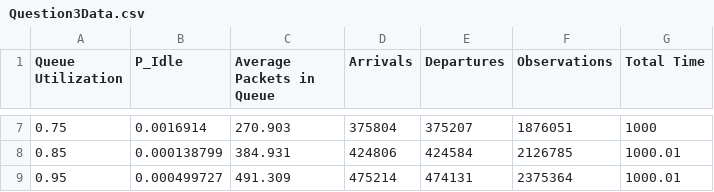
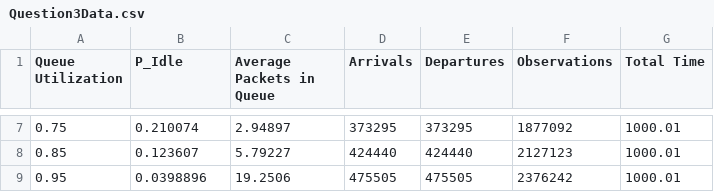
Before and after one commit to alistairfink/Queue-Simulation, a CSV file: Question3Data/Question3Data.csv, drawn as a sheet; only a part is shown, gaps mark what is left out; the diff covers the shown part only.

Commit message:
Fix departures

```diff
--- a/Question3Data/Question3Data.csv
+++ b/Question3Data/Question3Data.csv
@@ -7,3 +7,3 @@ Queue Utilization, P_Idle, Average Packets in Queue, Arrivals, Departures, Obser
-0.75, 0.0016914, 270.903, 375804, 375207, 1876051, 1000
-0.85, 0.000138799, 384.931, 424806, 424584, 2126785, 1000.01
-0.95, 0.000499727, 491.309, 475214, 474131, 2375364, 1000.01
+0.75, 0.210074, 2.94897, 373295, 373295, 1877092, 1000.01
+0.85, 0.123607, 5.79227, 424440, 424440, 2127123, 1000.01
+0.95, 0.0398896, 19.2506, 475505, 475505, 2376242, 1000.01
```
Also changed, not shown: 28 edited cells elsewhere in this file, Question3Data/Question3StabilityData.csv, 2 other files.
